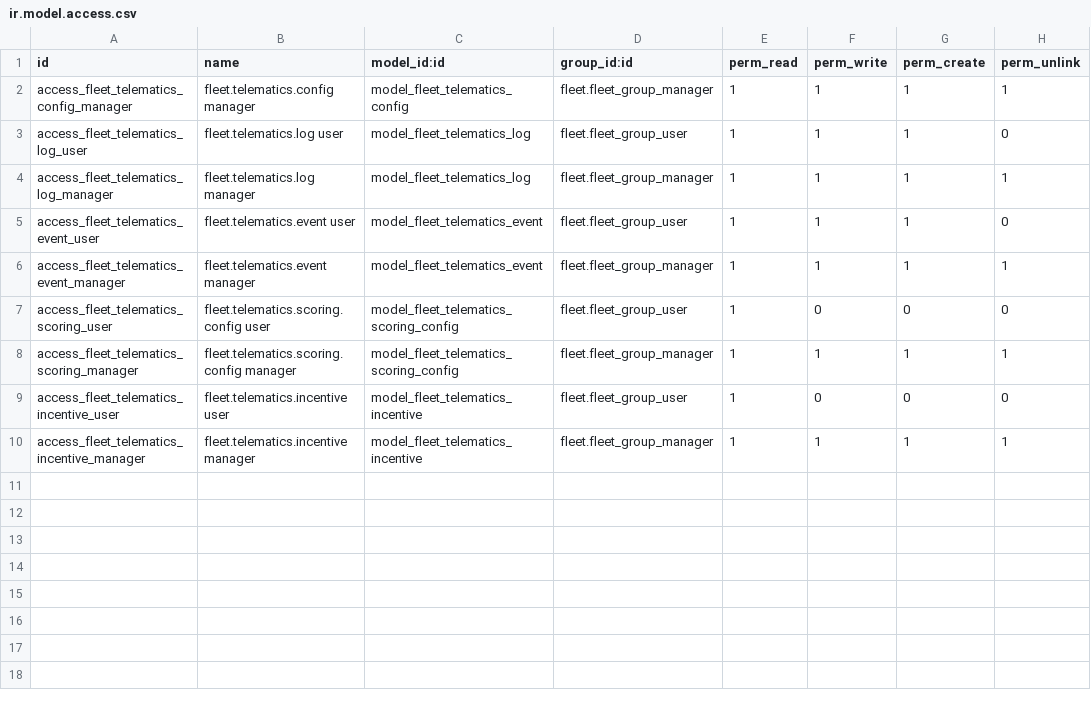
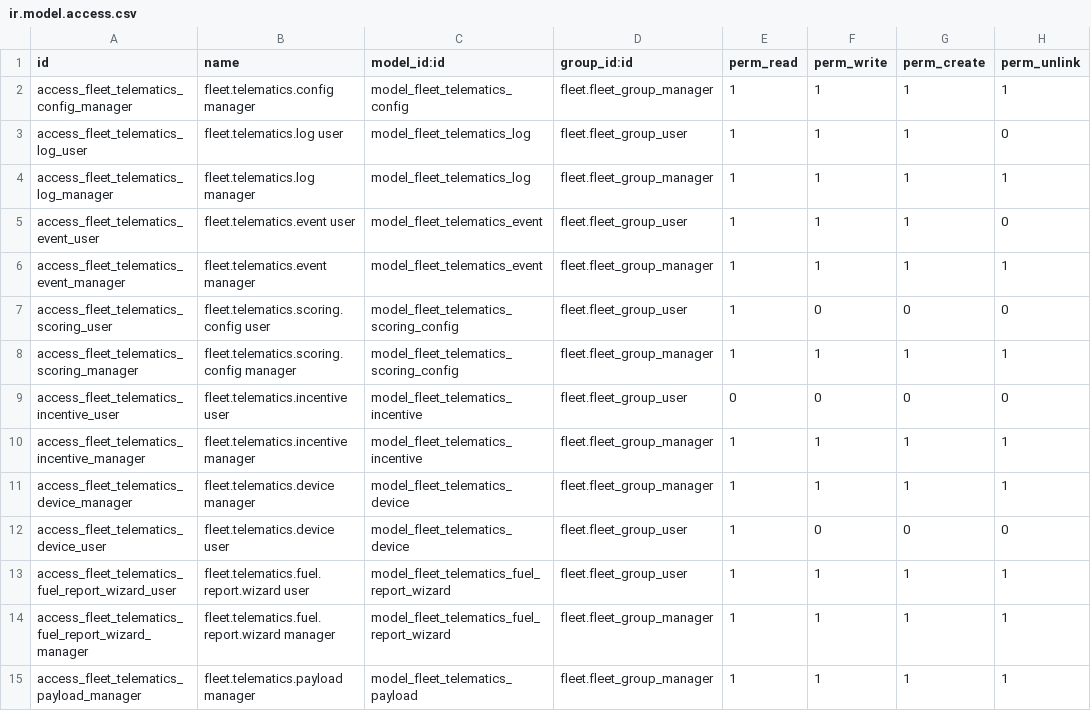
Before and after one commit to assada07/telematics-odoo, a CSV file: odoo/custom_addons/fleet_telematics_integration/security/ir.model.access.csv, drawn as a sheet.

```diff
--- a/odoo/custom_addons/fleet_telematics_integration/security/ir.model.access.csv
+++ b/odoo/custom_addons/fleet_telematics_integration/security/ir.model.access.csv
@@ -8,3 +8,8 @@ access_fleet_telematics_scoring_user,fleet.telematics.scoring.config user,model_
 access_fleet_telematics_scoring_manager,fleet.telematics.scoring.config manager,model_fleet_telematics_scoring_config,fleet.fleet_group_manager,1,1,1,1
-access_fleet_telematics_incentive_user,fleet.telematics.incentive user,model_fleet_telematics_incentive,fleet.fleet_group_user,1,0,0,0
+access_fleet_telematics_incentive_user,fleet.telematics.incentive user,model_fleet_telematics_incentive,fleet.fleet_group_user,0,0,0,0
 access_fleet_telematics_incentive_manager,fleet.telematics.incentive manager,model_fleet_telematics_incentive,fleet.fleet_group_manager,1,1,1,1
+access_fleet_telematics_device_manager,fleet.telematics.device manager,model_fleet_telematics_device,fleet.fleet_group_manager,1,1,1,1
+access_fleet_telematics_device_user,fleet.telematics.device user,model_fleet_telematics_device,fleet.fleet_group_user,1,0,0,0
+access_fleet_telematics_fuel_report_wizard_user,fleet.telematics.fuel.report.wizard user,model_fleet_telematics_fuel_report_wizard,fleet.fleet_group_user,1,1,1,1
+access_fleet_telematics_fuel_report_wizard_manager,fleet.telematics.fuel.report.wizard manager,model_fleet_telematics_fuel_report_wizard,fleet.fleet_group_manager,1,1,1,1
+access_fleet_telematics_payload_manager,fleet.telematics.payload manager,model_fleet_telematics_payload,fleet.fleet_group_manager,1,1,1,1
```
Also changed, not shown: 24 other files.
